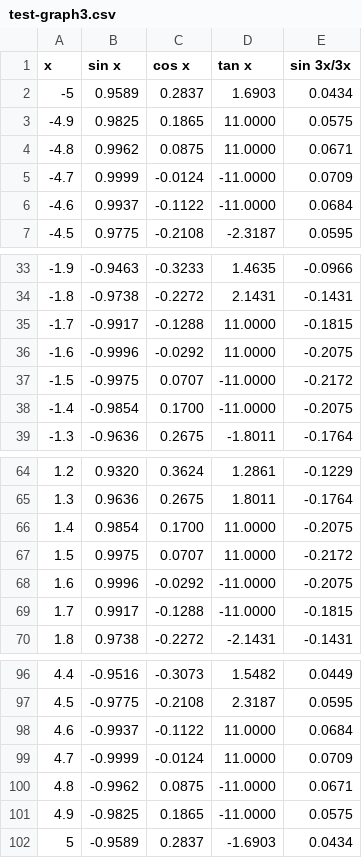
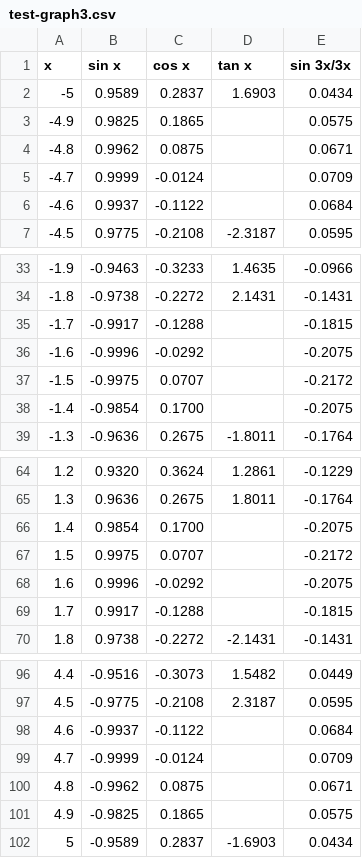
Before and after one commit to gklyne/shuffl, a CSV file: static/demo/data/test-graph3.csv, drawn as a sheet; only a part is shown, gaps mark what is left out.

Commit message:
Tweak demo app

```diff
--- a/static/demo/data/test-graph3.csv
+++ b/static/demo/data/test-graph3.csv
@@ -2,6 +2,6 @@ x,sin x,cos x,tan x,sin 3x/3x
 -5,0.9589 ,0.2837 ,1.6903 ,0.0434
--4.9,0.9825 ,0.1865 ,11.0000 ,0.0575
--4.8,0.9962 ,0.0875 ,11.0000 ,0.0671
--4.7,0.9999 ,-0.0124 ,-11.0000 ,0.0709
--4.6,0.9937 ,-0.1122 ,-11.0000 ,0.0684
+-4.9,0.9825 ,0.1865 , ,0.0575
+-4.8,0.9962 ,0.0875 , ,0.0671
+-4.7,0.9999 ,-0.0124 , ,0.0709
+-4.6,0.9937 ,-0.1122 , ,0.0684
 -4.5,0.9775 ,-0.2108 ,-2.3187 ,0.0595
@@ -34,6 +34,6 @@ x,sin x,cos x,tan x,sin 3x/3x
 -1.8,-0.9738 ,-0.2272 ,2.1431 ,-0.1431
--1.7,-0.9917 ,-0.1288 ,11.0000 ,-0.1815
--1.6,-0.9996 ,-0.0292 ,11.0000 ,-0.2075
--1.5,-0.9975 ,0.0707 ,-11.0000 ,-0.2172
--1.4,-0.9854 ,0.1700 ,-11.0000 ,-0.2075
+-1.7,-0.9917 ,-0.1288 , ,-0.1815
+-1.6,-0.9996 ,-0.0292 , ,-0.2075
+-1.5,-0.9975 ,0.0707 , ,-0.2172
+-1.4,-0.9854 ,0.1700 , ,-0.2075
 -1.3,-0.9636 ,0.2675 ,-1.8011 ,-0.1764
@@ -65,6 +65,6 @@ x,sin x,cos x,tan x,sin 3x/3x
 1.3,0.9636 ,0.2675 ,1.8011 ,-0.1764
-1.4,0.9854 ,0.1700 ,11.0000 ,-0.2075
-1.5,0.9975 ,0.0707 ,11.0000 ,-0.2172
-1.6,0.9996 ,-0.0292 ,-11.0000 ,-0.2075
-1.7,0.9917 ,-0.1288 ,-11.0000 ,-0.1815
+1.4,0.9854 ,0.1700 , ,-0.2075
+1.5,0.9975 ,0.0707 , ,-0.2172
+1.6,0.9996 ,-0.0292 , ,-0.2075
+1.7,0.9917 ,-0.1288 , ,-0.1815
 1.8,0.9738 ,-0.2272 ,-2.1431 ,-0.1431
@@ -97,6 +97,6 @@ x,sin x,cos x,tan x,sin 3x/3x
 4.5,-0.9775 ,-0.2108 ,2.3187 ,0.0595
-4.6,-0.9937 ,-0.1122 ,11.0000 ,0.0684
-4.7,-0.9999 ,-0.0124 ,11.0000 ,0.0709
-4.8,-0.9962 ,0.0875 ,-11.0000 ,0.0671
-4.9,-0.9825 ,0.1865 ,-11.0000 ,0.0575
+4.6,-0.9937 ,-0.1122 , ,0.0684
+4.7,-0.9999 ,-0.0124 , ,0.0709
+4.8,-0.9962 ,0.0875 , ,0.0671
+4.9,-0.9825 ,0.1865 , ,0.0575
 5,-0.9589 ,0.2837 ,-1.6903 ,0.0434
```
